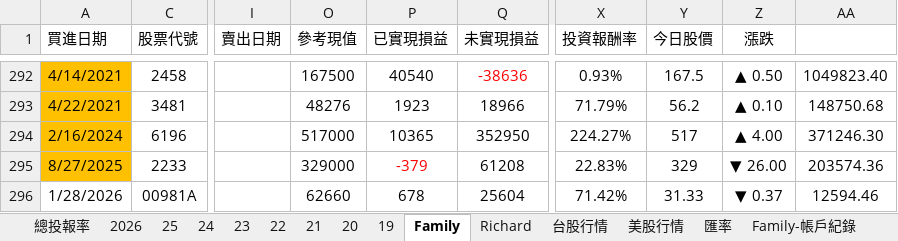
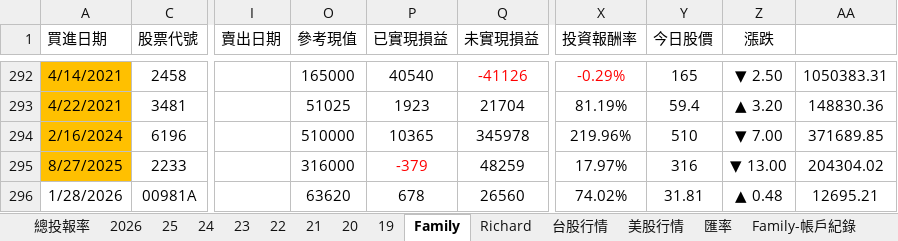
Before and after one commit to even182/family-streamlit-dashboard, an Excel workbook: data/family_data.xlsx, sheet Family, drawn as a sheet; only a part is shown, gaps mark what is left out; values as stored, in another font and other column widths than the file's, no borders; charts and pictures and conditional formats not drawn; the diff covers the shown part only; the diff names each change by its address in the sheet, - before the commit and + after, or states it on an @@ line.

Commit message:
update: family data (2026-06-03)

```diff
--- a/data/family_data.xlsx (sheet Family)
+++ b/data/family_data.xlsx (sheet Family)
-O292 (參考現值): 167500
+O292 (參考現值): 165000
-Q292 (未實現損益): -38636
+Q292 (未實現損益): -41126
-X292 (投資報酬率): 0.93%
+X292 (投資報酬率): -0.29%
-X292 text colour: black
+X292 text colour: #FF0000
-Y292 (今日股價): 167.5
+Y292 (今日股價): 165
-Z292 (漲跌): ▲ 0.50
+Z292 (漲跌): ▼ 2.50
-AA292: 1049823.40
+AA292: 1050383.31
-O293 (參考現值): 48276
+O293 (參考現值): 51025
-Q293 (未實現損益): 18966
+Q293 (未實現損益): 21704
-X293 (投資報酬率): 71.79%
+X293 (投資報酬率): 81.19%
-Y293 (今日股價): 56.2
+Y293 (今日股價): 59.4
-Z293 (漲跌): ▲ 0.10
+Z293 (漲跌): ▲ 3.20
-AA293: 148750.68
+AA293: 148830.36
-O294 (參考現值): 517000
+O294 (參考現值): 510000
-Q294 (未實現損益): 352950
+Q294 (未實現損益): 345978
-X294 (投資報酬率): 224.27%
+X294 (投資報酬率): 219.96%
-Y294 (今日股價): 517
+Y294 (今日股價): 510
-Z294 (漲跌): ▲ 4.00
+Z294 (漲跌): ▼ 7.00
-AA294: 371246.30
+AA294: 371689.85
-O295 (參考現值): 329000
+O295 (參考現值): 316000
-Q295 (未實現損益): 61208
+Q295 (未實現損益): 48259
-X295 (投資報酬率): 22.83%
+X295 (投資報酬率): 17.97%
-Y295 (今日股價): 329
+Y295 (今日股價): 316
-Z295 (漲跌): ▼ 26.00
+Z295 (漲跌): ▼ 13.00
-AA295: 203574.36
+AA295: 204304.02
-O296 (參考現值): 62660
+O296 (參考現值): 63620
-Q296 (未實現損益): 25604
+Q296 (未實現損益): 26560
-X296 (投資報酬率): 71.42%
+X296 (投資報酬率): 74.02%
-Y296 (今日股價): 31.33
+Y296 (今日股價): 31.81
-Z296 (漲跌): ▼ 0.37
+Z296 (漲跌): ▲ 0.48
-AA296: 12594.46
+AA296: 12695.21
```
Also changed, not shown: 315 edited cells elsewhere in this sheet, sheet 台股行情, sheet 2026, sheet Richard, sheet 21, sheet 25, sheet 24, 5 more sheets, hidden cells, charts or pictures.
